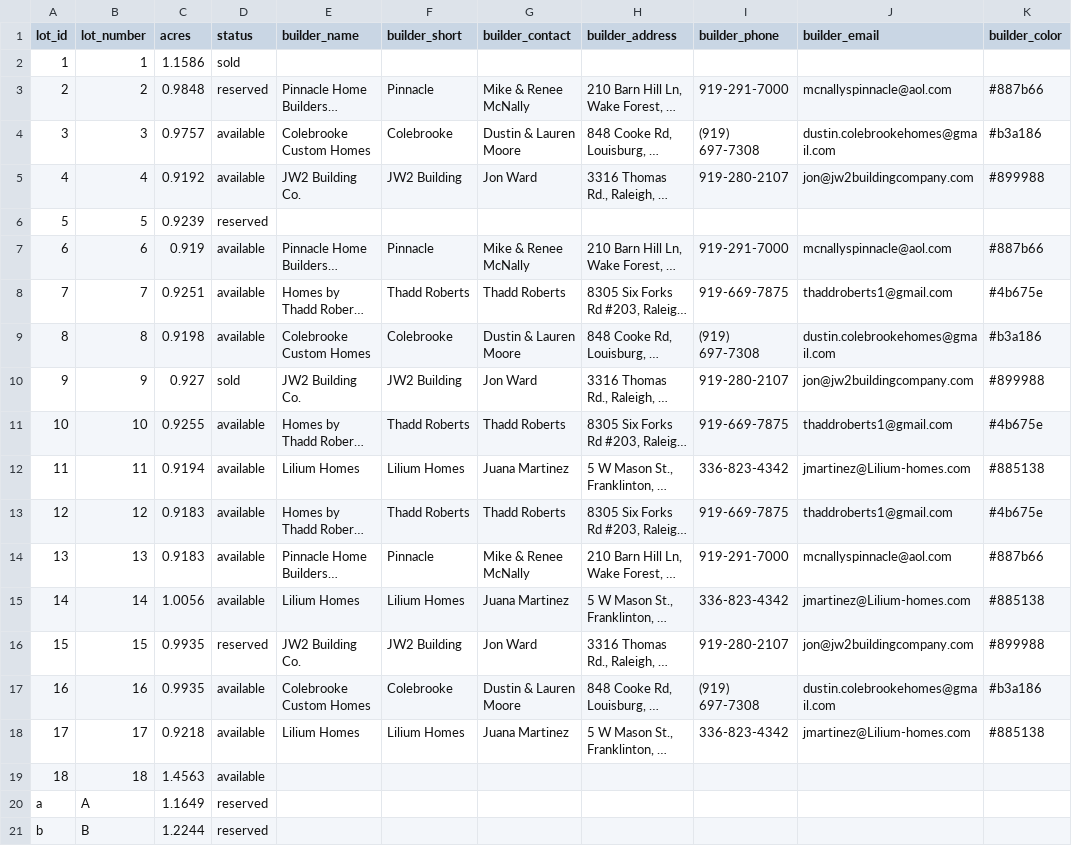
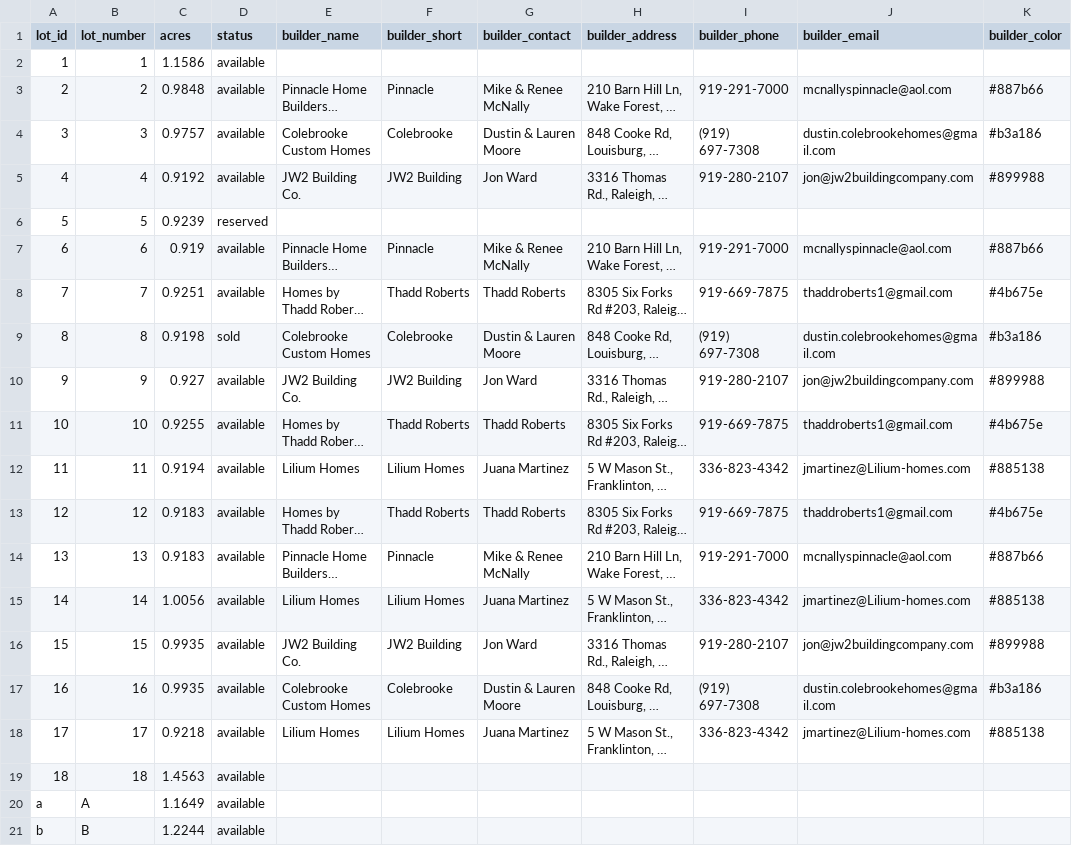
Before and after one commit to wrightster/tennyson_map, a CSV file: tennyson-lots.csv, drawn as a sheet; only a part is shown; long unchanged cells end in …; the diff names each change by its address in the sheet, - before the commit and + after, or states it on an @@ line.

```diff
--- a/tennyson-lots.csv
+++ b/tennyson-lots.csv
-D2 (status): sold
+D2 (status): available
-D3 (status): reserved
+D3 (status): available
-D9 (status): available
+D9 (status): sold
-D10 (status): sold
+D10 (status): available
-D16 (status): reserved
+D16 (status): available
-D20:D21 (status): reserved
+D20:D21 (status): available
```
Also changed, not shown: 1 other file.
